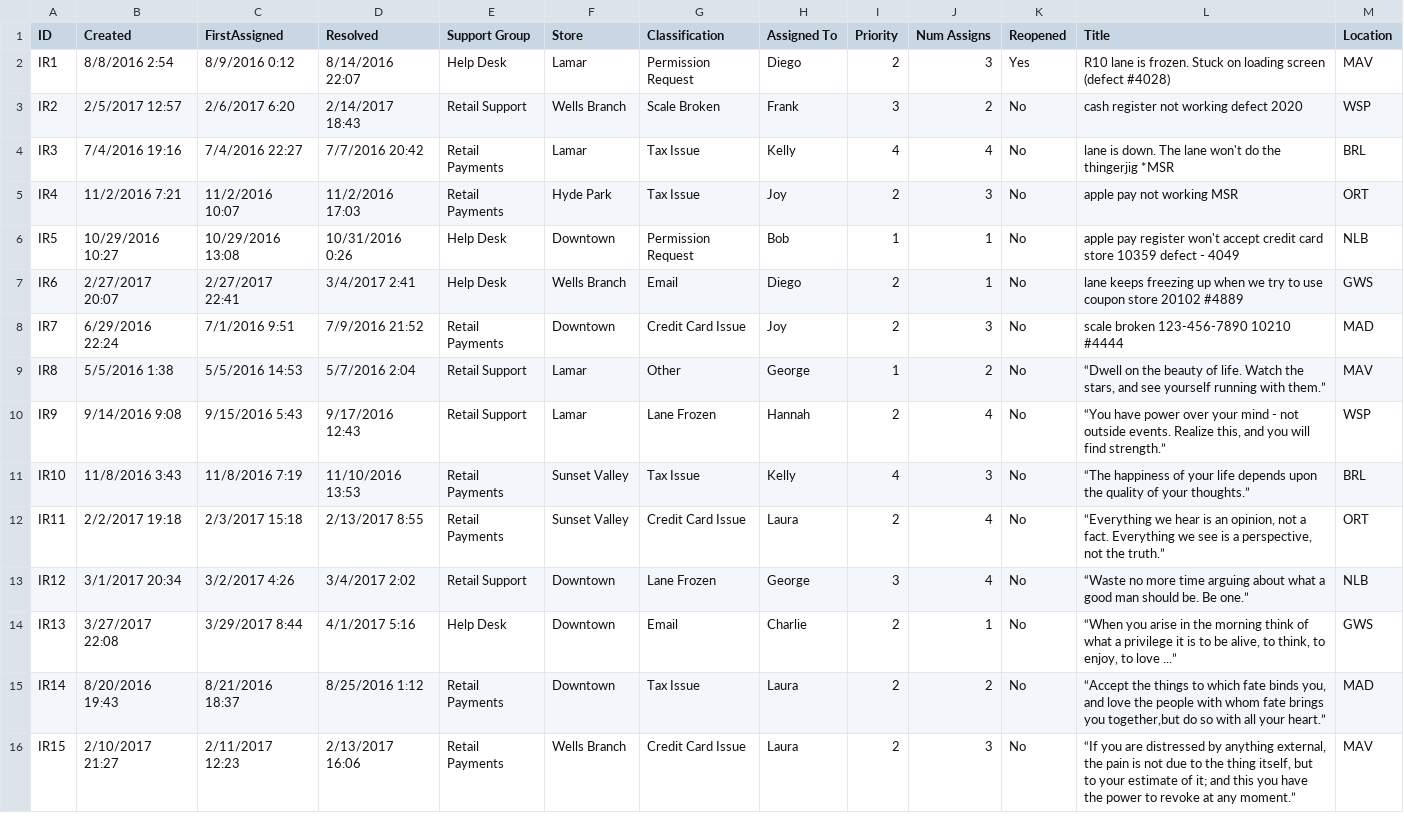
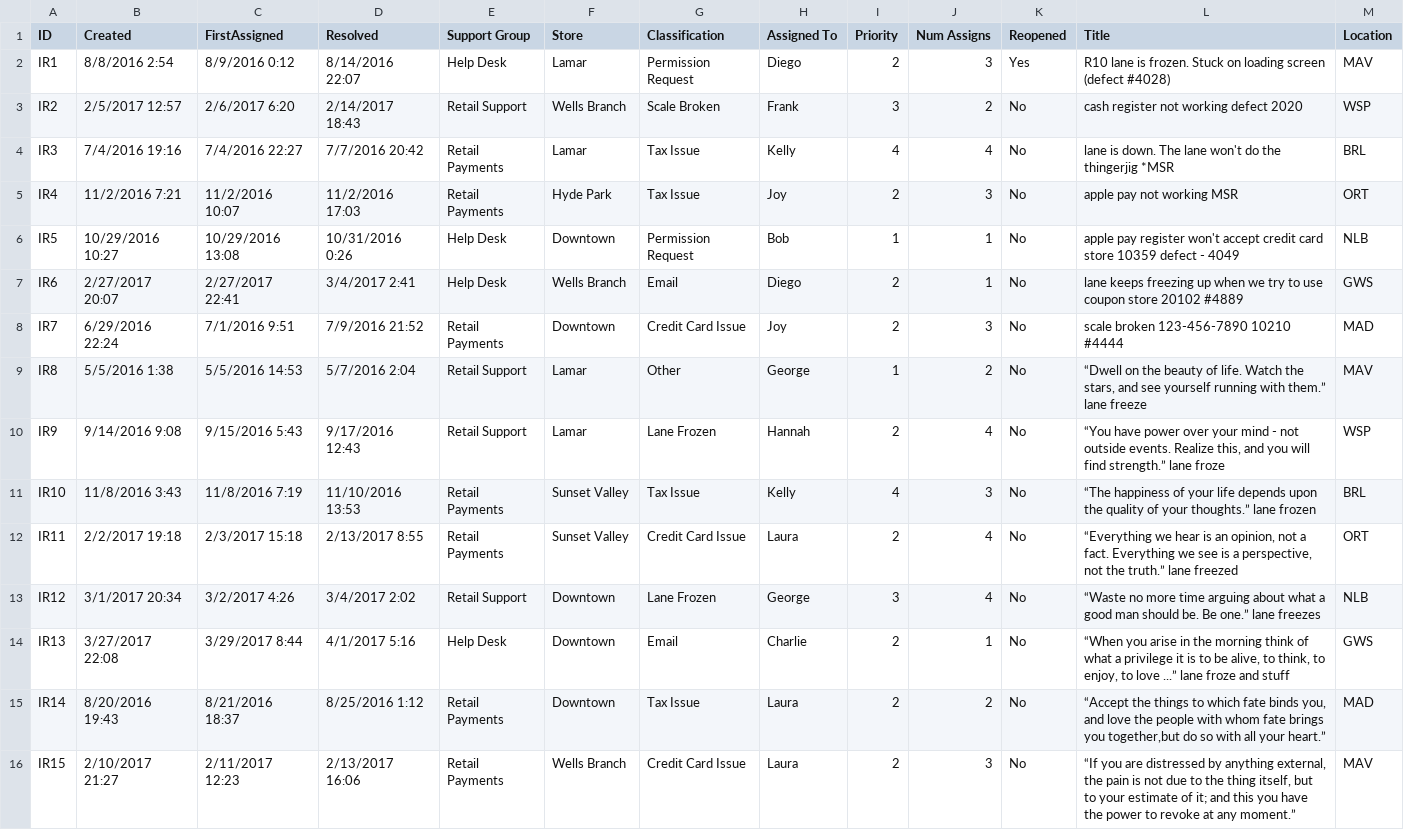
Before and after one commit to sqlitus/R-Library, a CSV file: Data/Sample Ticket Data.csv, drawn as a sheet; only a part is shown.

```diff
--- a/Data/Sample Ticket Data.csv
+++ b/Data/Sample Ticket Data.csv
@@ -8,8 +8,8 @@ IR6,2/27/2017 20:07,2/27/2017 22:41,3/4/2017 2:41,Help Desk,Wells Branch,Email,D
 IR7,6/29/2016 22:24,7/1/2016 9:51,7/9/2016 21:52,Retail Payments,Downtown,Credit Card Issue,Joy,2,3,No,scale broken 123-456-7890 10210 #4444,MAD
-IR8,5/5/2016 1:38,5/5/2016 14:53,5/7/2016 2:04,Retail Support,Lamar,Other,George,1,2,No,"“Dwell on the beauty of life. Watch the stars, and see yourself running with them.” ",MAV
-IR9,9/14/2016 9:08,9/15/2016 5:43,9/17/2016 12:43,Retail Support,Lamar,Lane Frozen,Hannah,2,4,No,"“You have power over your mind - not outside events. Realize this, and you will find strength.” ",WSP
-IR10,11/8/2016 3:43,11/8/2016 7:19,11/10/2016 13:53,Retail Payments,Sunset Valley,Tax Issue,Kelly,4,3,No,“The happiness of your life depends upon the quality of your thoughts.” ,BRL
-IR11,2/2/2017 19:18,2/3/2017 15:18,2/13/2017 8:55,Retail Payments,Sunset Valley,Credit Card Issue,Laura,2,4,No,"“Everything we hear is an opinion, not a fact. Everything we see is a perspective, not the truth.” ",ORT
-IR12,3/1/2017 20:34,3/2/2017 4:26,3/4/2017 2:02,Retail Support,Downtown,Lane Frozen,George,3,4,No,“Waste no more time arguing about what a good man should be. Be one.” ,NLB
-IR13,3/27/2017 22:08,3/29/2017 8:44,4/1/2017 5:16,Help Desk,Downtown,Email,Charlie,2,1,No,"“When you arise in the morning think of what a privilege it is to be alive, to think, to enjoy, to love ...” ",GWS
+IR8,5/5/2016 1:38,5/5/2016 14:53,5/7/2016 2:04,Retail Support,Lamar,Other,George,1,2,No,"“Dwell on the beauty of life. Watch the stars, and see yourself running with them.”  lane freeze",MAV
+IR9,9/14/2016 9:08,9/15/2016 5:43,9/17/2016 12:43,Retail Support,Lamar,Lane Frozen,Hannah,2,4,No,"“You have power over your mind - not outside events. Realize this, and you will find strength.”  lane froze",WSP
+IR10,11/8/2016 3:43,11/8/2016 7:19,11/10/2016 13:53,Retail Payments,Sunset Valley,Tax Issue,Kelly,4,3,No,“The happiness of your life depends upon the quality of your thoughts.” lane frozen,BRL
+IR11,2/2/2017 19:18,2/3/2017 15:18,2/13/2017 8:55,Retail Payments,Sunset Valley,Credit Card Issue,Laura,2,4,No,"“Everything we hear is an opinion, not a fact. Everything we see is a perspective, not the truth.” lane freezed",ORT
+IR12,3/1/2017 20:34,3/2/2017 4:26,3/4/2017 2:02,Retail Support,Downtown,Lane Frozen,George,3,4,No,“Waste no more time arguing about what a good man should be. Be one.” lane freezes,NLB
+IR13,3/27/2017 22:08,3/29/2017 8:44,4/1/2017 5:16,Help Desk,Downtown,Email,Charlie,2,1,No,"“When you arise in the morning think of what a privilege it is to be alive, to think, to enjoy, to love ...”  lane froze and stuff",GWS
 IR14,8/20/2016 19:43,8/21/2016 18:37,8/25/2016 1:12,Retail Payments,Downtown,Tax Issue,Laura,2,2,No,"“Accept the things to which fate binds you, and love the people with whom fate brings you together,but do so with all your heart.” ",MAD
```
Also changed, not shown: 1 other file.
